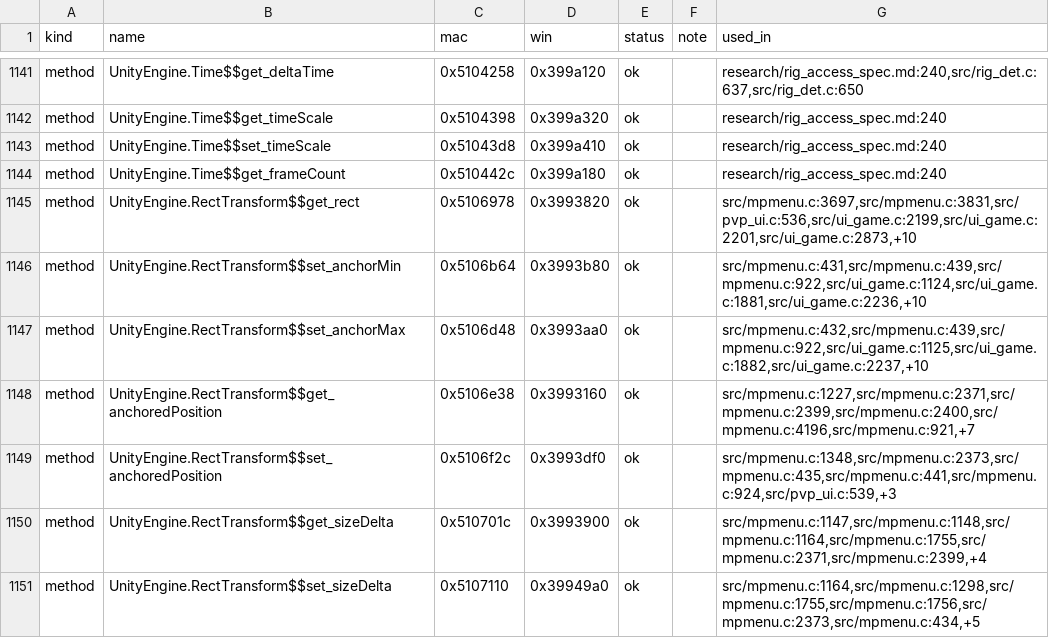
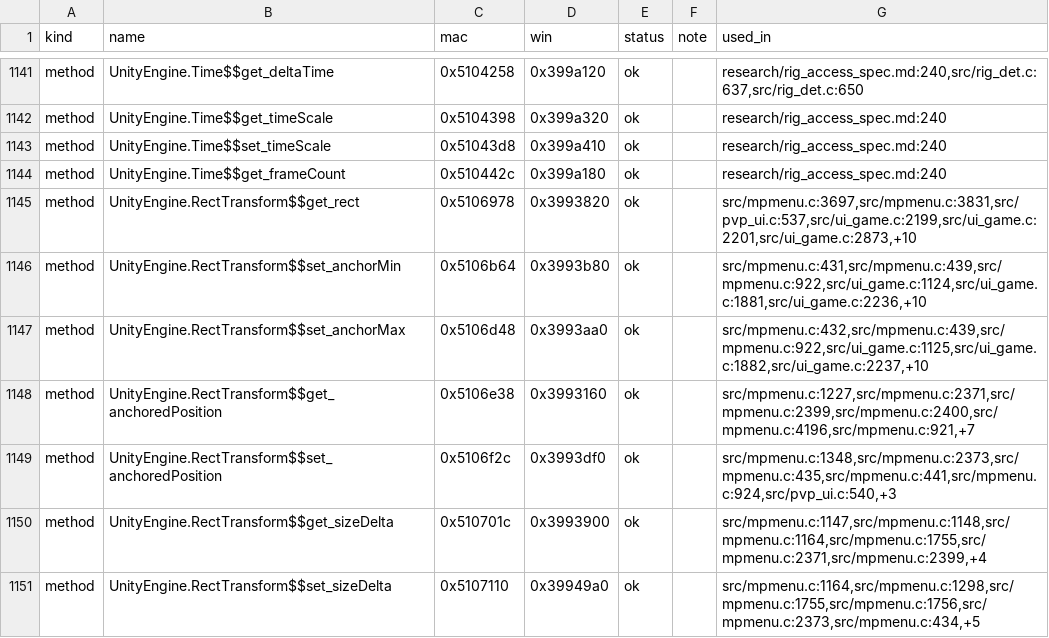
Before and after one commit to AmfiLogos/ds_multiplayer, a TSV file: win/win_map.tsv, drawn as a sheet; only a part is shown, gaps mark what is left out; the diff covers the shown part only.

Commit message:
win_map.tsv regenerated (line numbers)

```diff
--- a/win/win_map.tsv
+++ b/win/win_map.tsv
@@ -1144,3 +1144,3 @@ method	UnityEngine.Time$$set_timeScale	0x51043d8	0x399a410	ok		research/rig_acce
 method	UnityEngine.Time$$get_frameCount	0x510442c	0x399a180	ok		research/rig_access_spec.md:240
-method	UnityEngine.RectTransform$$get_rect	0x5106978	0x3993820	ok		src/mpmenu.c:3697,src/mpmenu.c:3831,src/pvp_ui.c:536,src/ui_game.c:2199,src/ui_game.c:2201,src/ui_game.c:2873,+10
+method	UnityEngine.RectTransform$$get_rect	0x5106978	0x3993820	ok		src/mpmenu.c:3697,src/mpmenu.c:3831,src/pvp_ui.c:537,src/ui_game.c:2199,src/ui_game.c:2201,src/ui_game.c:2873,+10
 method	UnityEngine.RectTransform$$set_anchorMin	0x5106b64	0x3993b80	ok		src/mpmenu.c:431,src/mpmenu.c:439,src/mpmenu.c:922,src/ui_game.c:1124,src/ui_game.c:1881,src/ui_game.c:2236,+10
@@ -1148,3 +1148,3 @@ method	UnityEngine.RectTransform$$set_anchorMax	0x5106d48	0x3993aa0	ok		src/mpme
 method	UnityEngine.RectTransform$$get_anchoredPosition	0x5106e38	0x3993160	ok		src/mpmenu.c:1227,src/mpmenu.c:2371,src/mpmenu.c:2399,src/mpmenu.c:2400,src/mpmenu.c:4196,src/mpmenu.c:921,+7
-method	UnityEngine.RectTransform$$set_anchoredPosition	0x5106f2c	0x3993df0	ok		src/mpmenu.c:1348,src/mpmenu.c:2373,src/mpmenu.c:435,src/mpmenu.c:441,src/mpmenu.c:924,src/pvp_ui.c:539,+3
+method	UnityEngine.RectTransform$$set_anchoredPosition	0x5106f2c	0x3993df0	ok		src/mpmenu.c:1348,src/mpmenu.c:2373,src/mpmenu.c:435,src/mpmenu.c:441,src/mpmenu.c:924,src/pvp_ui.c:540,+3
 method	UnityEngine.RectTransform$$get_sizeDelta	0x510701c	0x3993900	ok		src/mpmenu.c:1147,src/mpmenu.c:1148,src/mpmenu.c:1164,src/mpmenu.c:1755,src/mpmenu.c:2371,src/mpmenu.c:2399,+4
```
Also changed, not shown: 18 edited cells elsewhere in this file.
